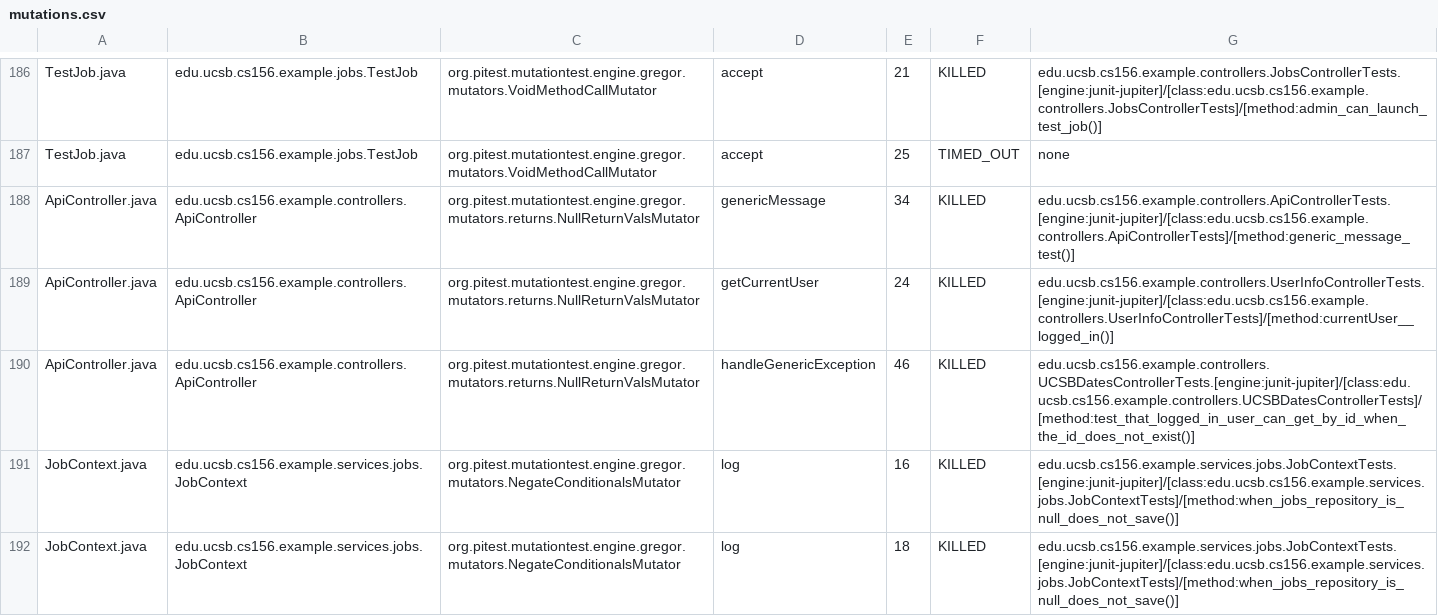
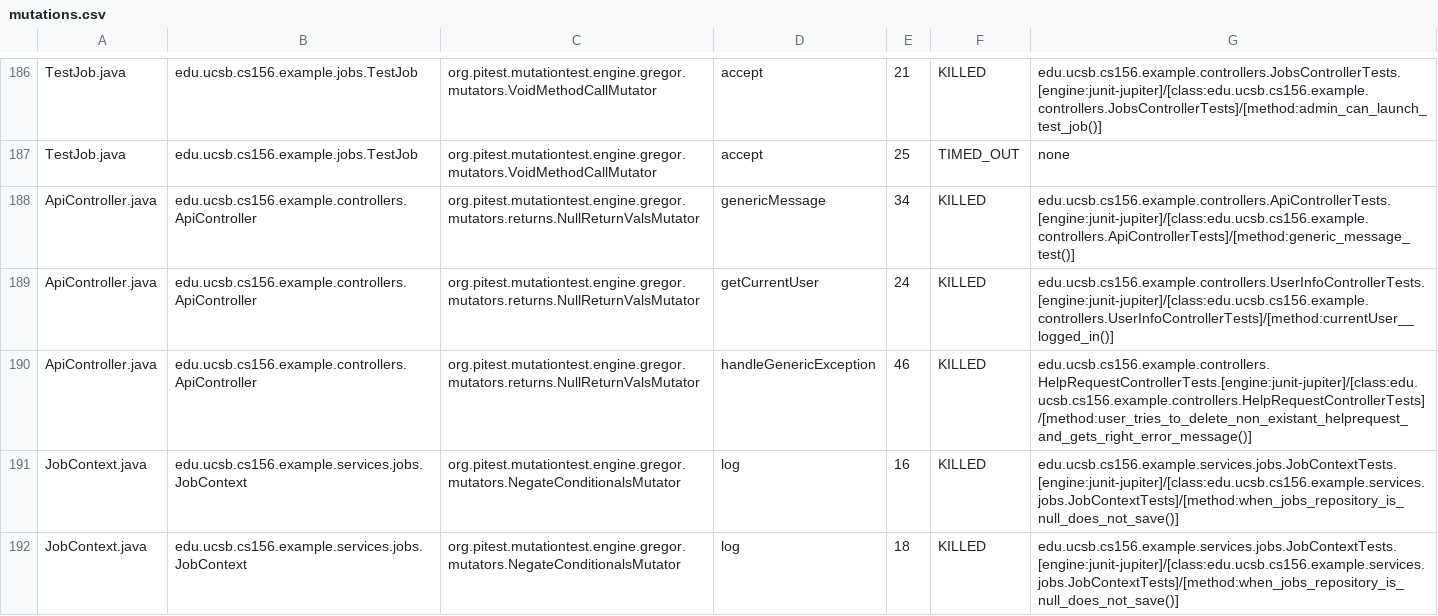
Before and after one commit to ucsb-cs156-f25/team02-f25-10, a CSV file: prs/135/pitest/mutations.csv, drawn as a sheet; only a part is shown, gaps mark what is left out.

Commit message:
Deploying to gh-pages from @ ucsb-cs156-f25/team02-f25-10@c4c4d526dca29a2001497181e69d577e089c89b2 🚀

```diff
--- a/prs/135/pitest/mutations.csv
+++ b/prs/135/pitest/mutations.csv
@@ -189,3 +189,3 @@ ApiController.java,edu.ucsb.cs156.example.controllers.ApiController,org.pitest.m
 ApiController.java,edu.ucsb.cs156.example.controllers.ApiController,org.pitest.mutationtest.engine.gregor.mutators.returns.NullReturnValsMutator,getCurrentUser,24,KILLED,edu.ucsb.cs156.example.controllers.UserInfoControllerTests.[engine:junit-jupiter]/[class:edu.ucsb.cs156.example.controllers.UserInfoControllerTests]/[method:currentUser__logged_in()]
-ApiController.java,edu.ucsb.cs156.example.controllers.ApiController,org.pitest.mutationtest.engine.gregor.mutators.returns.NullReturnValsMutator,handleGenericException,46,KILLED,edu.ucsb.cs156.example.controllers.UCSBDatesControllerTests.[engine:junit-jupiter]/[class:edu.ucsb.cs156.example.controllers.UCSBDatesControllerTests]/[method:test_that_logged_in_user_can_get_by_id_when_the_id_does_not_exist()]
+ApiController.java,edu.ucsb.cs156.example.controllers.ApiController,org.pitest.mutationtest.engine.gregor.mutators.returns.NullReturnValsMutator,handleGenericException,46,KILLED,edu.ucsb.cs156.example.controllers.HelpRequestControllerTests.[engine:junit-jupiter]/[class:edu.ucsb.cs156.example.controllers.HelpRequestControllerTests]/[method:user_tries_to_delete_non_existant_helprequest_and_gets_right_error_message()]
 JobContext.java,edu.ucsb.cs156.example.services.jobs.JobContext,org.pitest.mutationtest.engine.gregor.mutators.NegateConditionalsMutator,log,16,KILLED,edu.ucsb.cs156.example.services.jobs.JobContextTests.[engine:junit-jupiter]/[class:edu.ucsb.cs156.example.services.jobs.JobContextTests]/[method:when_jobs_repository_is_null_does_not_save()]
```
Also changed, not shown: 21 other files.
